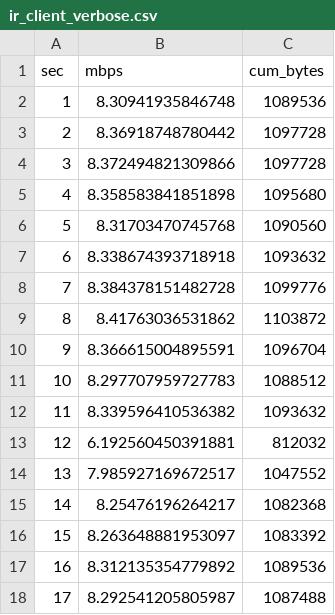
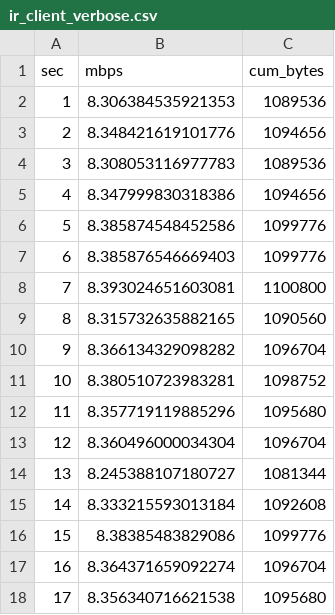
Before and after one commit to WatasiManusia55/raspi-docker-backup, a CSV file: ir_client_verbose.csv, drawn as a sheet; only a part is shown; the diff covers the shown part only.

```diff
--- a/ir_client_verbose.csv
+++ b/ir_client_verbose.csv
@@ -1,18 +1,18 @@
 sec,mbps,cum_bytes
-1,8.30941935846748,1089536
-2,8.36918748780442,1097728
-3,8.372494821309866,1097728
-4,8.358583841851898,1095680
-5,8.31703470745768,1090560
-6,8.338674393718918,1093632
-7,8.384378151482728,1099776
-8,8.41763036531862,1103872
-9,8.366615004895591,1096704
-10,8.297707959727783,1088512
-11,8.339596410536382,1093632
-12,6.192560450391881,812032
-13,7.985927169672517,1047552
-14,8.25476196264217,1082368
-15,8.263648881953097,1083392
-16,8.312135354779892,1089536
-17,8.292541205805987,1087488
+1,8.306384535921353,1089536
+2,8.348421619101776,1094656
+3,8.308053116977783,1089536
+4,8.347999830318386,1094656
+5,8.385874548452586,1099776
+6,8.385876546669403,1099776
+7,8.393024651603081,1100800
+8,8.315732635882165,1090560
+9,8.366134329098282,1096704
+10,8.380510723983281,1098752
+11,8.357719119885296,1095680
+12,8.360496000034304,1096704
+13,8.245388107180727,1081344
+14,8.333215593013184,1092608
+15,8.38385483829086,1099776
+16,8.364371659092274,1096704
+17,8.356340716621538,1095680
```
Also changed, not shown: 23 edited cells elsewhere in this file, 14 other files.
